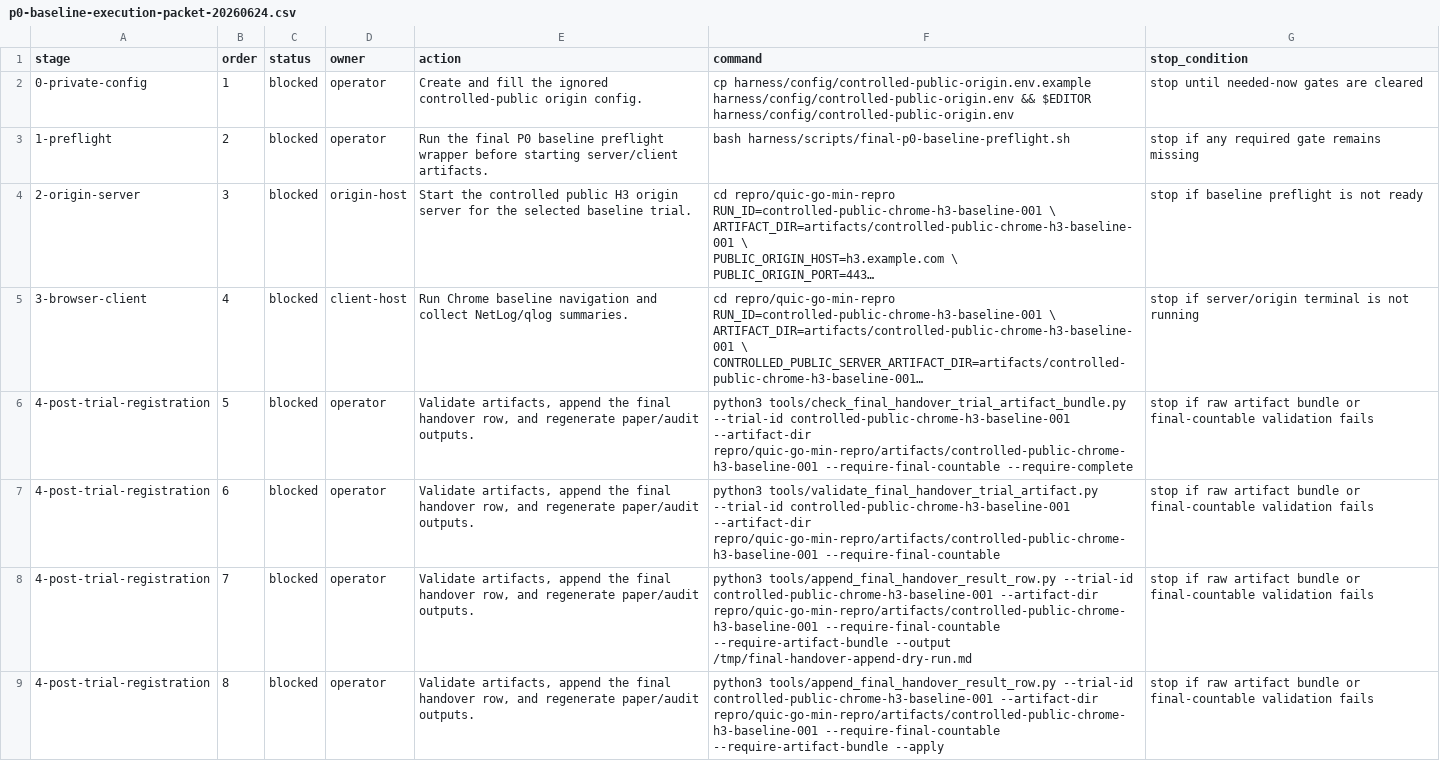
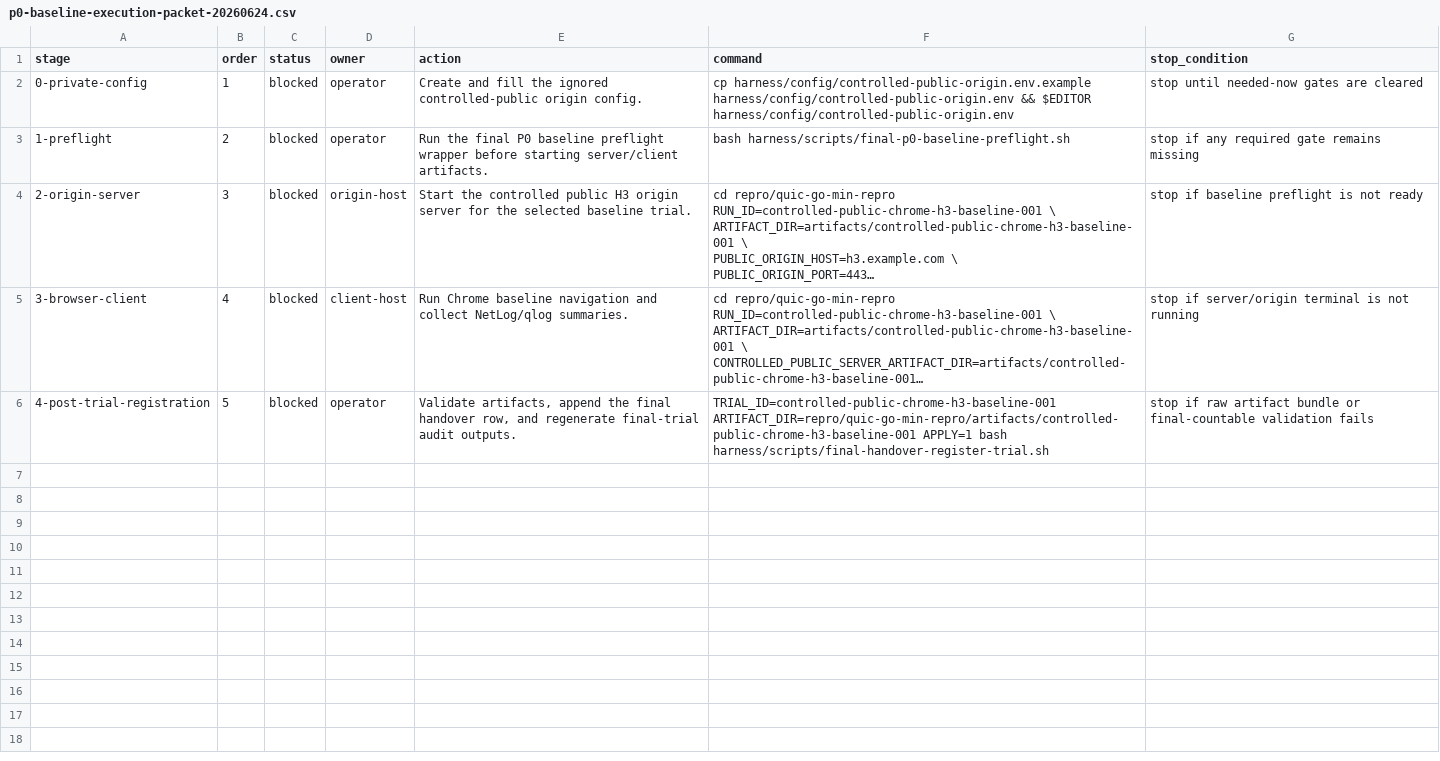
Before and after one commit to manNomi/quic-connect-migration, a CSV file: data/p0-baseline-execution-packet-20260624.csv, drawn as a sheet; only a part is shown; long unchanged cells end in …; the diff covers the shown part only; the diff names each change by its address in the sheet, - before the commit and + after, or states it on an @@ line.

Commit message:
readiness: final handover registration wrapper 추가

```diff
--- a/data/p0-baseline-execution-packet-20260624.csv
+++ b/data/p0-baseline-execution-packet-20260624.csv
-E6 (action): …and regenerate paper/audit outputs.
+E6 (action): …and regenerate final-trial audit outputs.
-F6 (command): python3 tools/check_final_handover_trial_artifact_bundle.py --trial-id controlled-public-chrome-h3-baseline-001 --artifact-dir repro/quic-go-min-repro/artifacts/controlled-public-chrome-h3-baseline-001 --require-final-countable --require-complete
+F6 (command): TRIAL_ID=controlled-public-chrome-h3-baseline-001 ARTIFACT_DIR=repro/quic-go-min-repro/artifacts/controlled-public-chrome-h3-baseline-001 APPLY=1 bash harness/scripts/final-handover-register-trial.sh
-row 7: 4-post-trial-registration | 6 | blocked | operator | Validate artifacts, append the final handover row, and regenerate paper/audit outputs. | python3 tools/validate_final_handover_trial_artifact.py --trial-id controlled-public-chrome-h3-baseline-001 --artifact-dir repro/quic-go-min-repro/artifacts/controlled-public-chrome-h3-baseline-001 --require-final-countable | stop if raw artifact bundle or final-countable validation fails
-row 8: 4-post-trial-registration | 7 | blocked | operator | Validate artifacts, append the final handover row, and regenerate paper/audit outputs. | python3 tools/append_final_handover_result_row.py --trial-id controlled-public-chrome-h3-baseline-001 --artifact-dir repro/quic-go-min-repro/artifacts/controlled-public-chrome-h3-baseline-001 --require-final-countable --require-artifact-bundle --output /tmp/final-handover-append-dry-run.md | stop if raw artifact bundle or final-countable validation fails
-row 9: 4-post-trial-registration | 8 | blocked | operator | Validate artifacts, append the final handover row, and regenerate paper/audit outputs. | python3 tools/append_final_handover_result_row.py --trial-id controlled-public-chrome-h3-baseline-001 --artifact-dir repro/quic-go-min-repro/artifacts/controlled-public-chrome-h3-baseline-001 --require-final-countable --require-artifact-bundle --apply | stop if raw artifact bundle or final-countable validation fails
```
Also changed, not shown: 4 removed rows elsewhere in this file, data/final-capture-storage-budget-20260624.csv, harness/manifests/experiment-matrix.csv, 23 other files.
